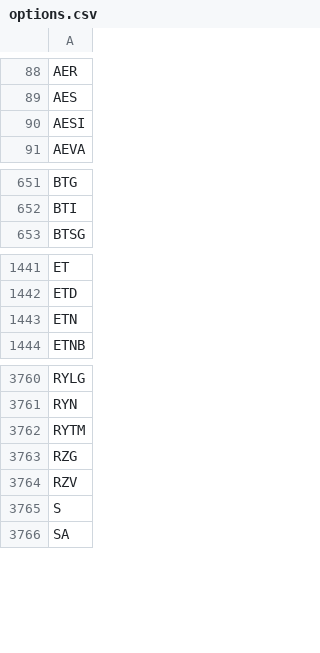
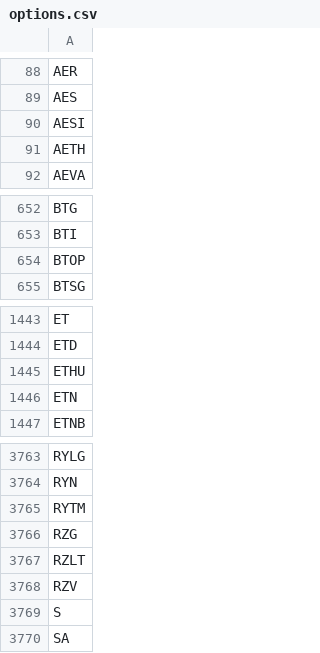
Before and after one commit to melder/symbols_options_csvs, a CSV file: options.csv, drawn as a sheet; only a part is shown, gaps mark what is left out.

```diff
--- a/options.csv
+++ b/options.csv
@@ -90,2 +90,3 @@ AES
 AESI
+AETH
 AEVA
@@ -652,2 +653,3 @@ BTG
 BTI
+BTOP
 BTSG
@@ -1442,2 +1444,3 @@ ET
 ETD
+ETHU
 ETN
@@ -3763,2 +3766,3 @@ RYTM
 RZG
+RZLT
 RZV
```
Also changed, not shown: monthlies.csv, symbols.csv.
